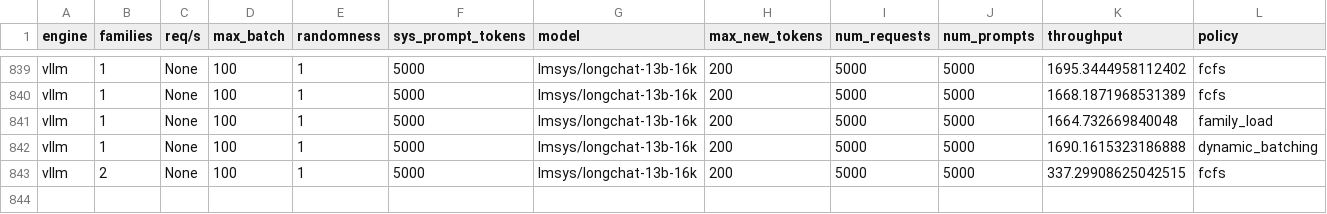
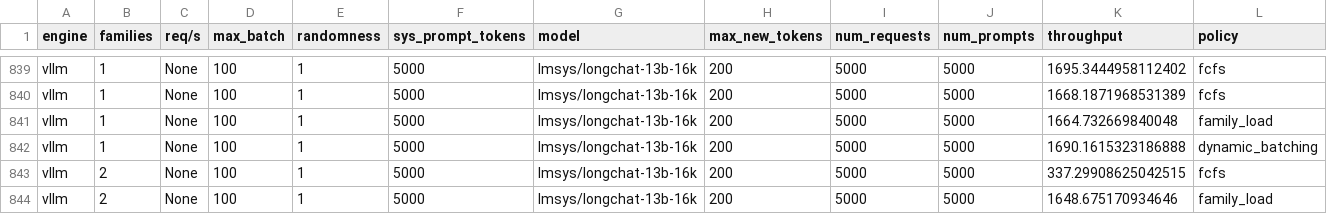
Before and after one commit to sakshamrathi21/Structured_LLM_Optimization, a CSV file: code/vllm/paper_eval_results.csv, drawn as a sheet; only a part is shown, gaps mark what is left out; the diff names each change by its address in the sheet, - before the commit and + after, or states it on an @@ line.

Commit message:
longchat vs families

```diff
--- a/code/vllm/paper_eval_results.csv
+++ b/code/vllm/paper_eval_results.csv
+row 844: vllm | 2 | None | 100 | 1 | 5000 | lmsys/longchat-13b-16k | 200 | 5000 | 5000 | 1648.675170934646 | family_load
```
Also changed, not shown: 4 other files.
